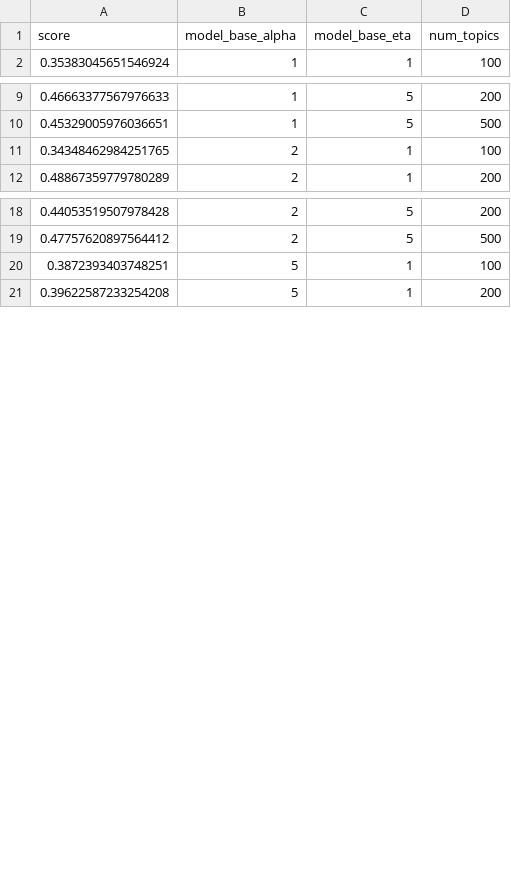
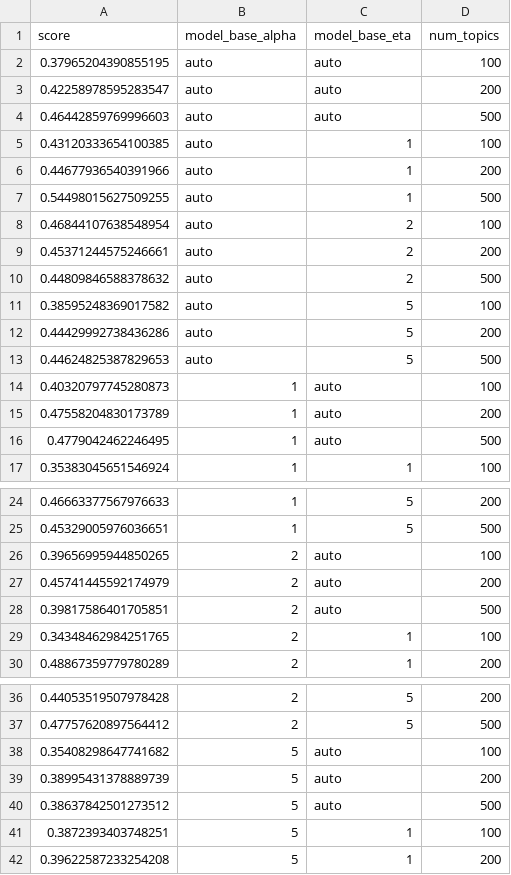
Before and after one commit to cscorley/triage, a CSV file: data/bookkeeper/v4.3.0/optimized-changeset-feature_location.csv, drawn as a sheet; only a part is shown, gaps mark what is left out.

Commit message:
do 1 at a time updates, add auto to sweep

```diff
--- a/data/bookkeeper/v4.3.0/optimized-changeset-feature_location.csv
+++ b/data/bookkeeper/v4.3.0/optimized-changeset-feature_location.csv
@@ -1,2 +1,17 @@
 score,model_base_alpha,model_base_eta,num_topics
+0.37965204390855195,auto,auto,100
+0.42258978595283547,auto,auto,200
+0.46442859769996603,auto,auto,500
+0.43120333654100385,auto,1,100
+0.44677936540391966,auto,1,200
+0.54498015627509255,auto,1,500
+0.46844107638548954,auto,2,100
+0.45371244575246661,auto,2,200
+0.44809846588378632,auto,2,500
+0.38595248369017582,auto,5,100
+0.44429992738436286,auto,5,200
+0.44624825387829653,auto,5,500
+0.40320797745280873,1,auto,100
+0.47558204830173789,1,auto,200
+0.4779042462246495,1,auto,500
 0.35383045651546924,1,1,100
@@ -10,2 +25,5 @@ score,model_base_alpha,model_base_eta,num_topics
 0.45329005976036651,1,5,500
+0.39656995944850265,2,auto,100
+0.45741445592174979,2,auto,200
+0.39817586401705851,2,auto,500
 0.34348462984251765,2,1,100
@@ -19,2 +37,5 @@ score,model_base_alpha,model_base_eta,num_topics
 0.47757620897564412,2,5,500
+0.35408298647741682,5,auto,100
+0.38995431378889739,5,auto,200
+0.38637842501273512,5,auto,500
 0.3872393403748251,5,1,100
```
Also changed, not shown: data/bookkeeper/v4.3.0/optimized-changeset-triage.csv, data/mahout/v0.10.0/optimized-changeset-triage.csv, 11 other files.
